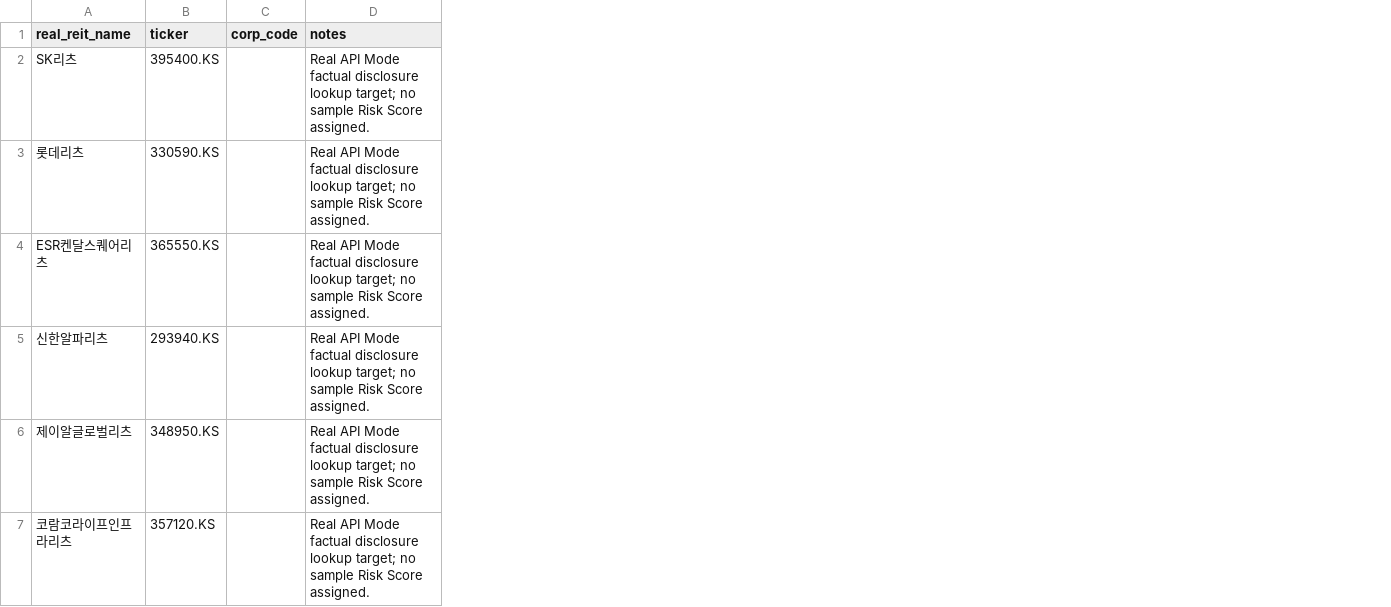
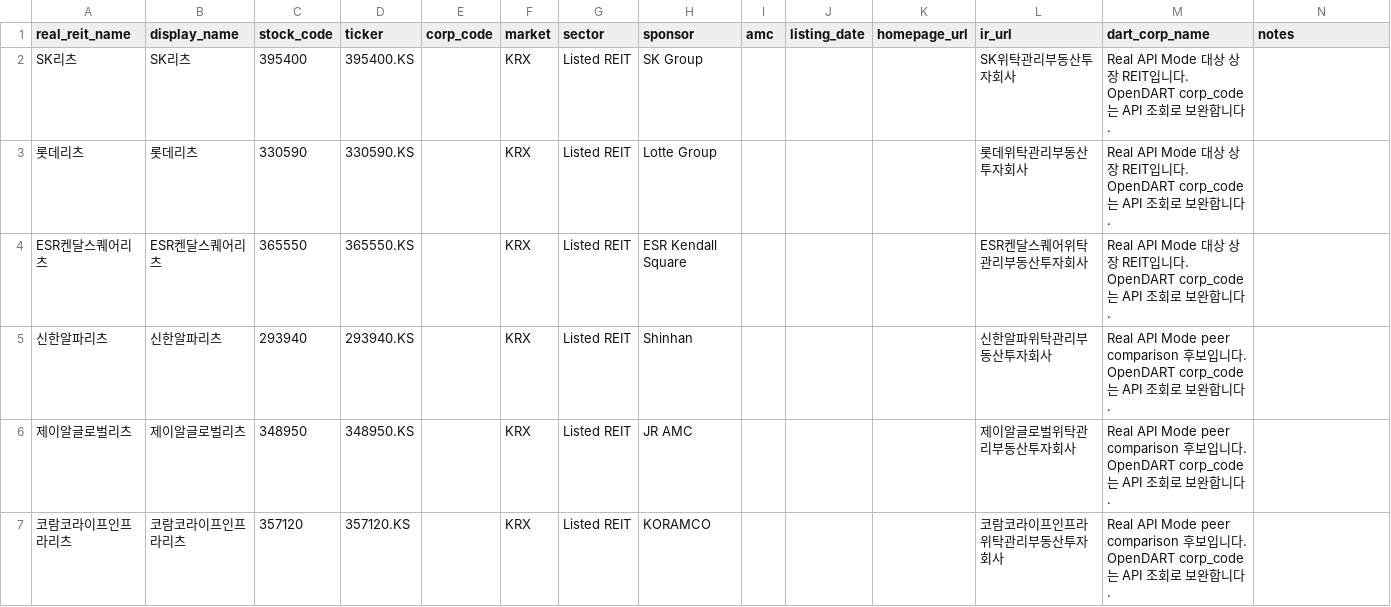
Before and after one commit to hahnjune0118/k-reit-cfo-copilot, a CSV file: data/real_reit_master.csv, drawn as a sheet; addresses are those after the commit; the diff names each change by its address in the sheet, - before the commit and + after, or states it on an @@ line.

```diff
--- a/data/real_reit_master.csv
+++ b/data/real_reit_master.csv
+column B (display_name), rows 2-7: SK리츠 | 롯데리츠 | ESR켄달스퀘어리츠 | 신한알파리츠 | 제이알글로벌리츠 | 코람코라이프인프라리츠
+column C (stock_code), rows 2-7: 395400 | 330590 | 365550 | 293940 | 348950 | 357120
+column F (market), rows 2-7: all KRX
+column G (sector), rows 2-7: all Listed REIT
+column H (sponsor), rows 2-7: SK Group | Lotte Group | ESR Kendall Square | Shinhan | JR AMC | KORAMCO
+column I (amc), empty
+column J (listing_date), empty
+column K (homepage_url), empty
+column L (ir_url), rows 2-7: SK위탁관리부동산투자회사 | 롯데위탁관리부동산투자회사 | ESR켄달스퀘어위탁관리부동산투자회사 | 신한알파위탁관리부동산투자회사 | 제이알글로벌위탁관리부동산투자회사 | 코람코라이프인프라위탁관리부동산투자회사
+column M (dart_corp_name), rows 2-7: Real API Mode 대상 상장 REIT입니다. OpenDART corp_code는 API 조회로 보완합니다. | Real API Mode 대상 상장 REIT입니다. OpenDART corp_code는 API 조회로 보완합니다. | Real API Mode 대상 상장 REIT입니다. OpenDART corp_code는 API 조회로 보완합니다. | Real API Mode peer comparison 후보입니다. OpenDART corp_code는 API 조회로 보완합니다. | Real API Mode peer comparison 후보입니다. OpenDART corp_code는 API 조회로 보완합니다. | Real API Mode peer comparison 후보입니다. OpenDART corp_code는 API 조회로 보완합니다.
-N2:N7 (notes): Real API Mode factual disclosure lookup target; no sample Risk Score assigned.
+N2:N7 (notes): (empty)
```
Also changed, not shown: 26 other files.
